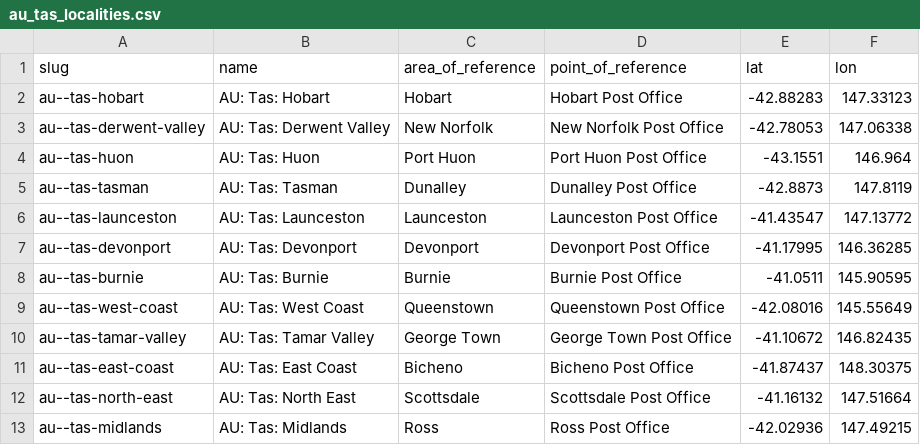
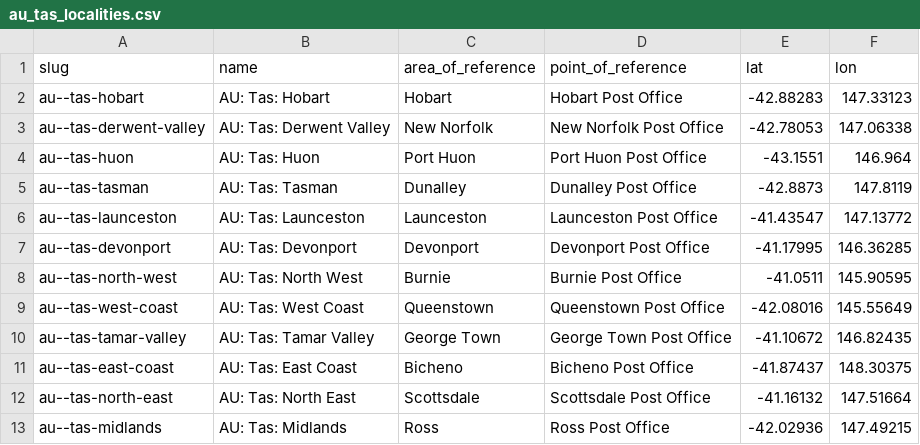
Before and after one commit to Jaza/world-locality-transit-graph, a CSV file: csv/au_tas_localities.csv, drawn as a sheet.

```diff
--- a/csv/au_tas_localities.csv
+++ b/csv/au_tas_localities.csv
@@ -7,3 +7,3 @@ au--tas-launceston,AU: Tas: Launceston,Launceston,Launceston Post Office,-41.435
 au--tas-devonport,AU: Tas: Devonport,Devonport,Devonport Post Office,-41.17995,146.36285
-au--tas-burnie,AU: Tas: Burnie,Burnie,Burnie Post Office,-41.0511,145.90595
+au--tas-north-west,AU: Tas: North West,Burnie,Burnie Post Office,-41.0511,145.90595
 au--tas-west-coast,AU: Tas: West Coast,Queenstown,Queenstown Post Office,-42.08016,145.55649
```
Also changed, not shown: csv/au_tas_localities_transit_times.csv, csv/au_tas_localities_transit_times_floyd_warshall_generated.csv.
